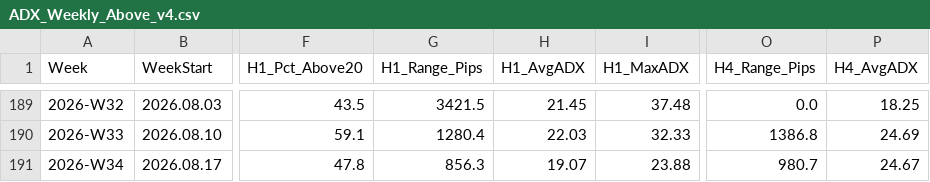
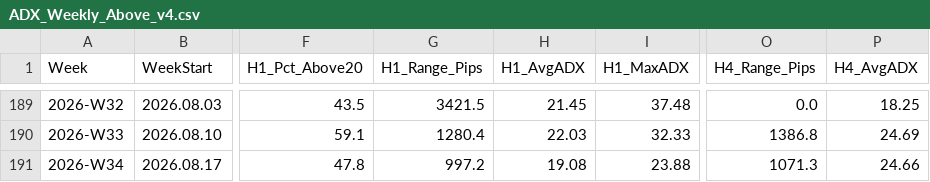
Before and after one commit to arokamiya98-svg/adxscore-heatmap, a CSV file: mt5_data/ADX_Weekly_Above_v4.csv, drawn as a sheet; only a part is shown, gaps mark what is left out; the diff names each change by its address in the sheet, - before the commit and + after, or states it on an @@ line.

Commit message:
data: VPS pool update 2026-08-19 07:00:09

```diff
--- a/mt5_data/ADX_Weekly_Above_v4.csv
+++ b/mt5_data/ADX_Weekly_Above_v4.csv
-G191 (H1_Range_Pips): 856.3
+G191 (H1_Range_Pips): 997.2
-H191 (H1_AvgADX): 19.07
+H191 (H1_AvgADX): 19.08
-O191 (H4_Range_Pips): 980.7
+O191 (H4_Range_Pips): 1071.3
-P191 (H4_AvgADX): 24.67
+P191 (H4_AvgADX): 24.66
```
Also changed, not shown: mt5_data/H4PhaseAuto_weekly.csv, mt5_data/daily/daily_aggregate.csv, 1 other file.
